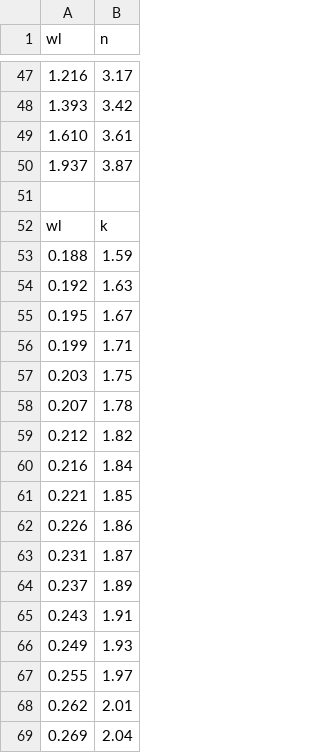
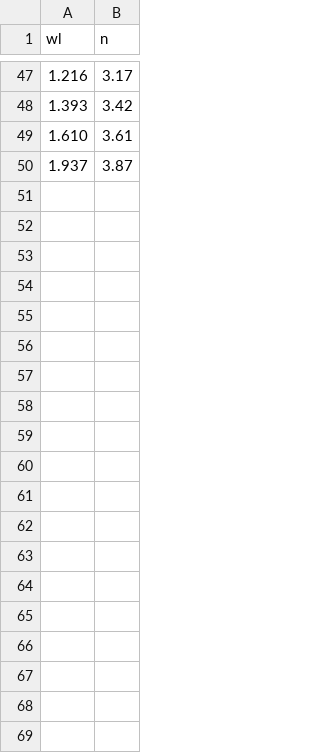
Before and after one commit to olechkakulic/Lab-calculator, a CSV file: DataFiles/co.csv, drawn as a sheet; only a part is shown, gaps mark what is left out; the diff covers the shown part only.

```diff
--- a/DataFiles/co.csv
+++ b/DataFiles/co.csv
@@ -50,20 +50 @@ wl,n
 1.937,3.87
-
-wl,k
-0.188,1.59
-0.192,1.63
-0.195,1.67
-0.199,1.71
-0.203,1.75
-0.207,1.78
-0.212,1.82
-0.216,1.84
-0.221,1.85
-0.226,1.86
-0.231,1.87
-0.237,1.89
-0.243,1.91
-0.249,1.93
-0.255,1.97
-0.262,2.01
-0.269,2.04
```
Also changed, not shown: 32 removed rows elsewhere in this file, 2 other files.
